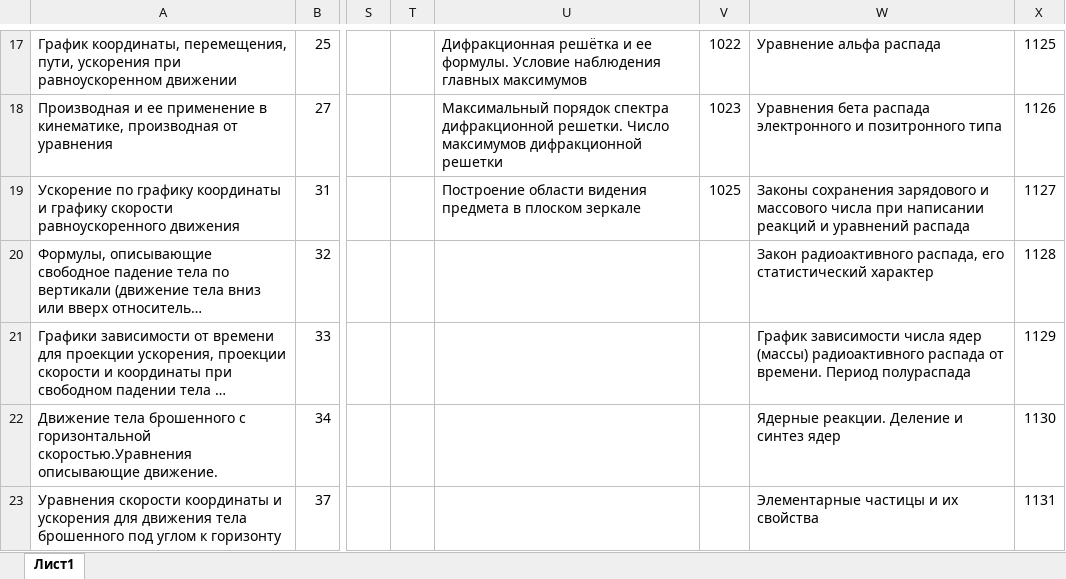
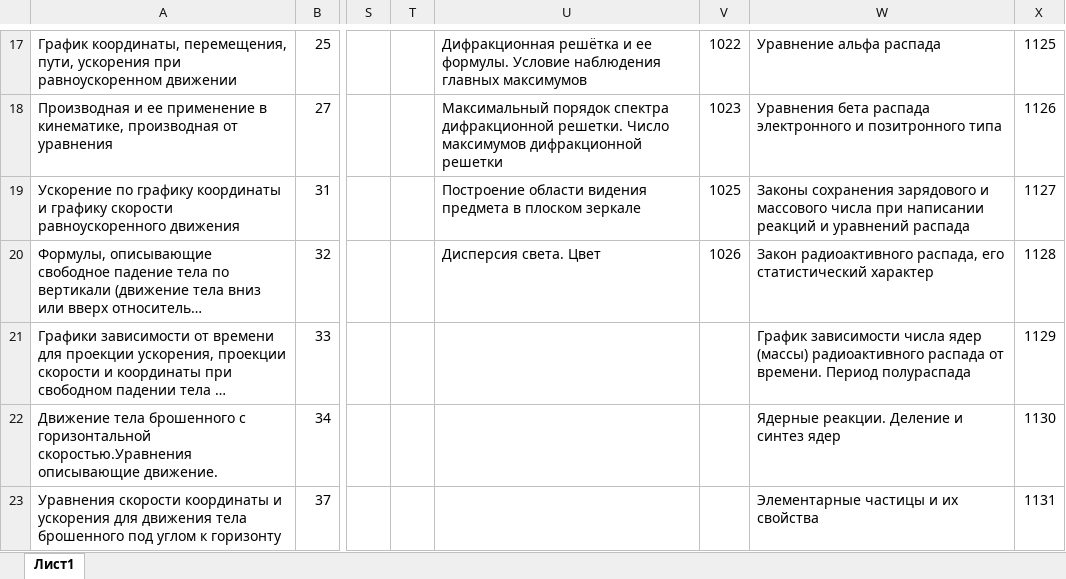
Before and after one commit to marvan1994/umit, an Excel workbook: umit_files/umit_fiz.xlsx, sheet Лист1, drawn as a sheet; only a part is shown, gaps mark what is left out; long unchanged cells end in …; values as stored, in another font and other column widths than the file's, no borders; charts and pictures not drawn; the diff names each change by its address in the sheet, - before the commit and + after, or states it on an @@ line.

```diff
--- a/umit_files/umit_fiz.xlsx (sheet Лист1)
+++ b/umit_files/umit_fiz.xlsx (sheet Лист1)
-U20: (empty)
+U20: Дисперсия света. Цвет
-V20: (empty)
+V20: 1026
```
Also changed, not shown: umit_files/umit_baz.xlsx, umit_files/umit_mat.xlsx, 2 other files.
